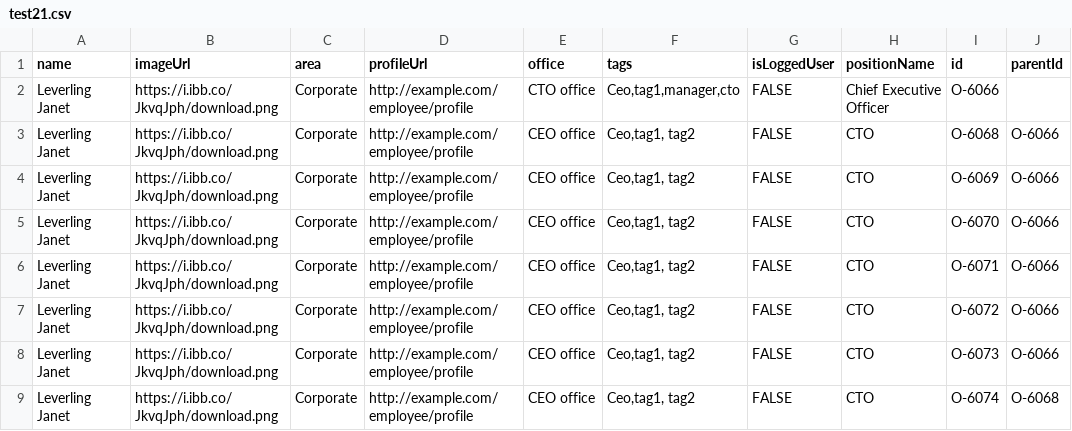
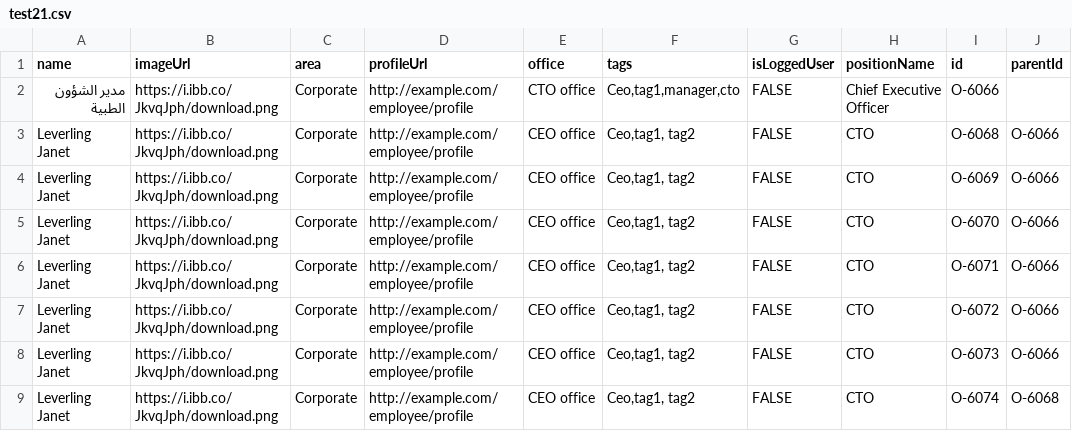
Before and after one commit to znzn2013/test, a CSV file: test21.csv, drawn as a sheet; only a part is shown; the diff names each change by its address in the sheet, - before the commit and + after, or states it on an @@ line.

Commit message:
Update test21.csv

```diff
--- a/test21.csv
+++ b/test21.csv
-A2 (name): Leverling Janet
+A2 (name): مدير الشؤون الطبية
```
